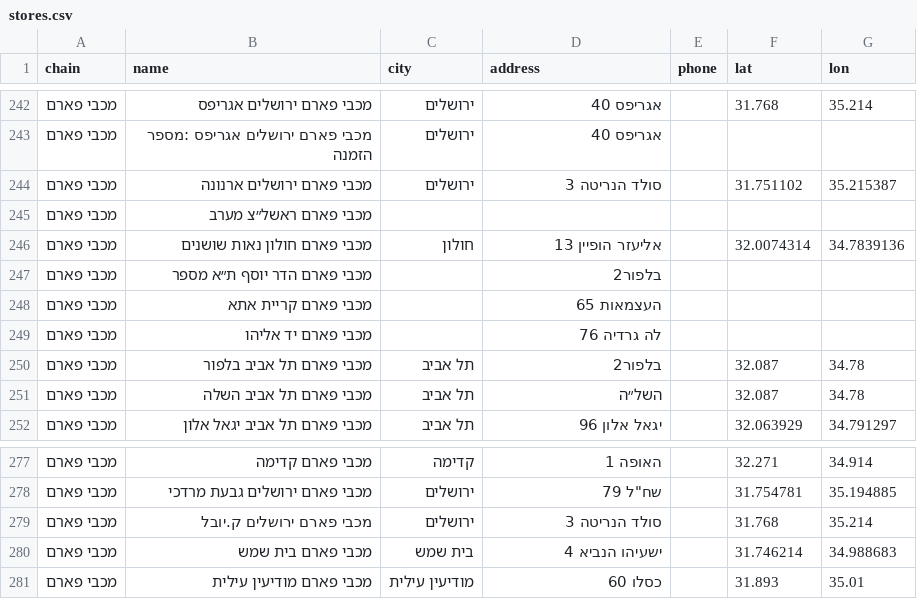
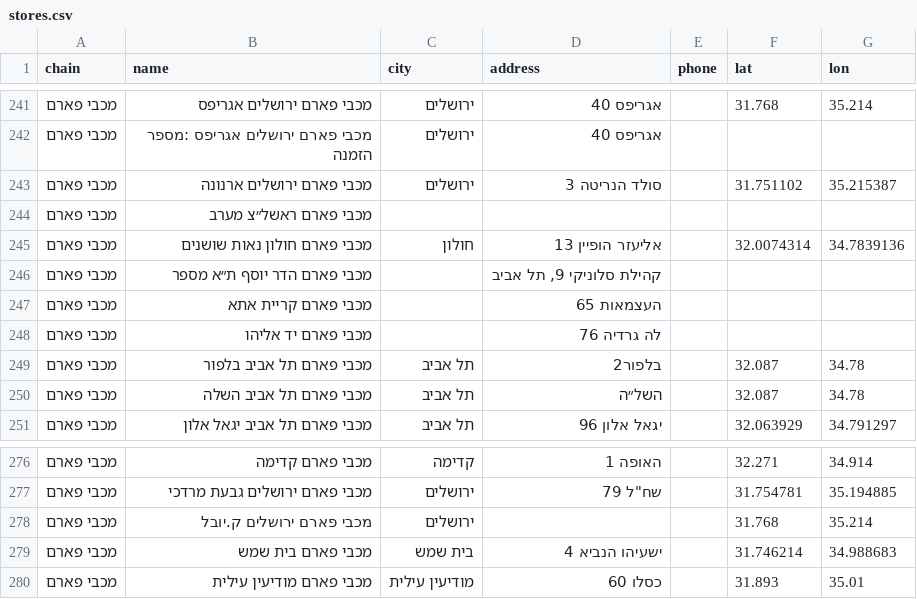
Before and after one commit to yonatan-avshalomov/-whatsapp-bot, a CSV file: stores.csv, drawn as a sheet; only a part is shown, gaps mark what is left out; the diff covers the shown part only.

```diff
--- a/stores.csv
+++ b/stores.csv
@@ -246,3 +245,3 @@
 מכבי פארם,מכבי פארם חולון נאות שושנים,חולון,אליעזר הופיין 13,,32.0074314,34.7839136
-מכבי פארם,מכבי פארם הדר יוסף ת״א מספר,,בלפור2,,,
+מכבי פארם,מכבי פארם הדר יוסף ת״א מספר,,"קהילת סלוניקי 9, תל אביב",,,
 מכבי פארם,מכבי פארם קריית אתא,,העצמאות 65,,,
@@ -278,3 +277,3 @@
 מכבי פארם,מכבי פארם ירושלים גבעת מרדכי,ירושלים,"שח""ל 79",,31.754781,35.194885
-מכבי פארם,מכבי פארם ירושלים ק.יובל,ירושלים,סולד הנריטה 3,,31.768,35.214
+מכבי פארם,מכבי פארם ירושלים ק.יובל,ירושלים,,,31.768,35.214
 מכבי פארם,מכבי פארם בית שמש,בית שמש,ישעיהו הנביא 4,,31.746214,34.988683
```
Also changed, not shown: 1 removed row and 6 edited cells elsewhere in this file.
